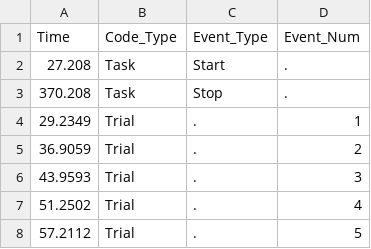
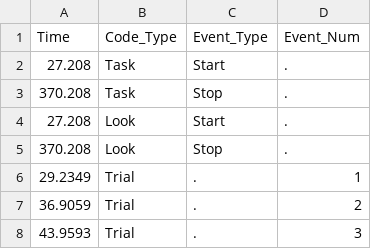
Before and after one commit to manojpolisetti22/HeartRateProgram, a CSV file: docs/dataSamples/Newest Samples/BD_spreadsheets/4086_BD.csv, drawn as a sheet; only a part is shown; the shorter side is filled out with more unchanged rows; the diff names each change by its address in the sheet, - before the commit and + after, or states it on an @@ line.

Commit message:
.csv files for new data files are adjusted to work with the algorithm. 4095, 4149,4153 still give issues

```diff
--- a/docs/dataSamples/Newest Samples/BD_spreadsheets/4086_BD.csv
+++ b/docs/dataSamples/Newest Samples/BD_spreadsheets/4086_BD.csv
+row 4: 27.208 | Look | Start | .
+row 5: 370.208 | Look | Stop | .
```
Also changed, not shown: docs/dataSamples/Newest Samples/BD_spreadsheets/4088_BD.csv, docs/dataSamples/Newest Samples/BD_spreadsheets/4089_BD.csv, 42 other files.
